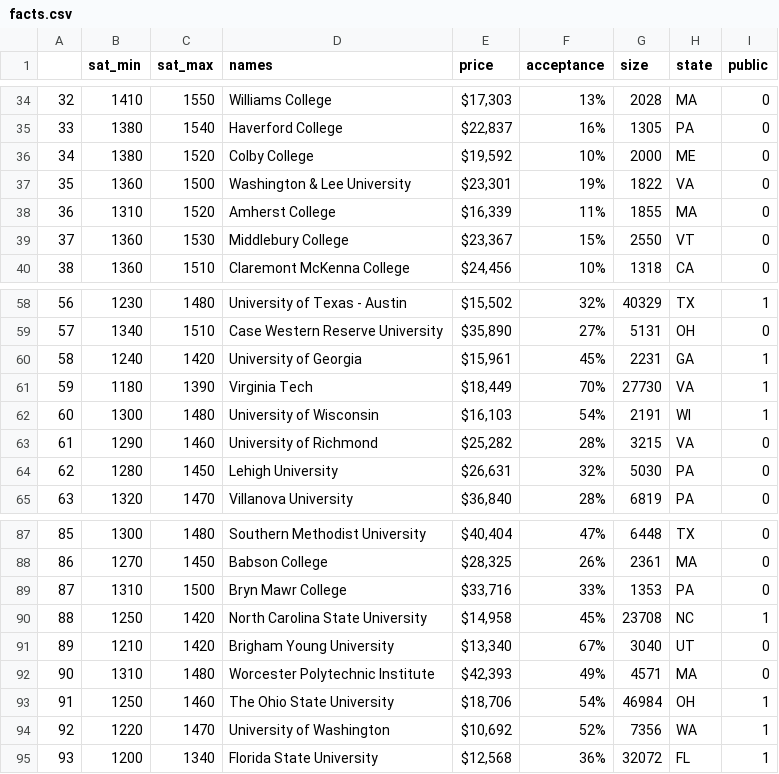
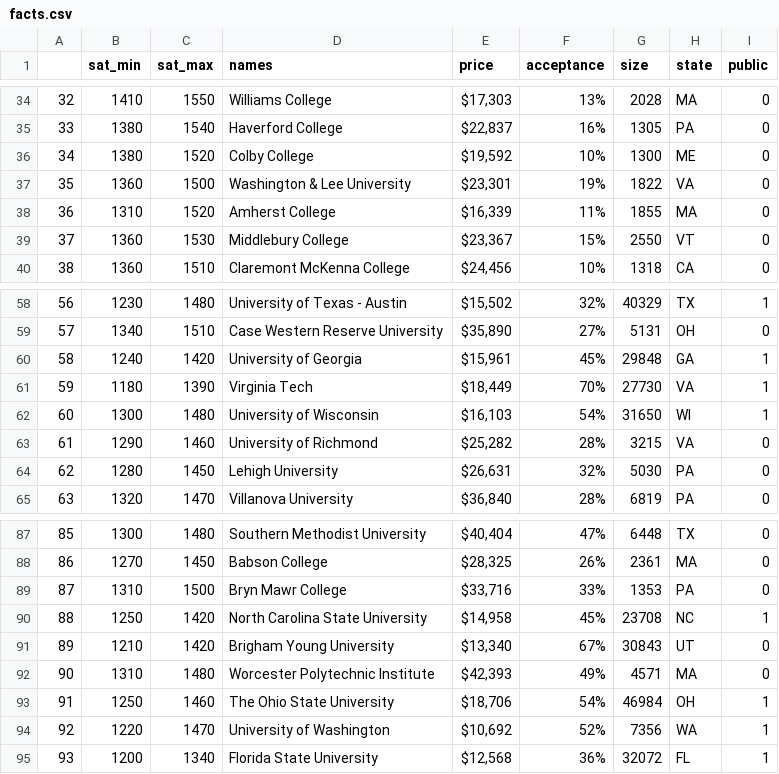
Before and after one commit to robirahman/csci29-final-project, a CSV file: finalproject/collegesearch/college_data/facts.csv, drawn as a sheet; only a part is shown, gaps mark what is left out.

```diff
--- a/finalproject/collegesearch/college_data/facts.csv
+++ b/finalproject/collegesearch/college_data/facts.csv
@@ -35,3 +35,3 @@
 33,1380,1540,Haverford College,"$22,837",16%,1305,PA,0
-34,1380,1520,Colby College,"$19,592",10%,2000,ME,0
+34,1380,1520,Colby College,"$19,592",10%,1300,ME,0
 35,1360,1500,Washington & Lee University,"$23,301",19%,1822,VA,0
@@ -59,5 +59,5 @@
 57,1340,1510,Case Western Reserve University,"$35,890",27%,5131,OH,0
-58,1240,1420,University of Georgia,"$15,961",45%,2231,GA,1
+58,1240,1420,University of Georgia,"$15,961",45%,29848,GA,1
 59,1180,1390,Virginia Tech,"$18,449",70%,27730,VA,1
-60,1300,1480,University of Wisconsin,"$16,103",54%,2191,WI,1
+60,1300,1480,University of Wisconsin,"$16,103",54%,31650,WI,1
 61,1290,1460,University of Richmond,"$25,282",28%,3215,VA,0
@@ -90,3 +90,3 @@
 88,1250,1420,North Carolina State University,"$14,958",45%,23708,NC,1
-89,1210,1420,Brigham Young University,"$13,340",67%,3040,UT,0
+89,1210,1420,Brigham Young University,"$13,340",67%,30843,UT,0
 90,1310,1480,Worcester Polytechnic Institute,"$42,393",49%,4571,MA,0
```
Also changed, not shown: 7 other files.
